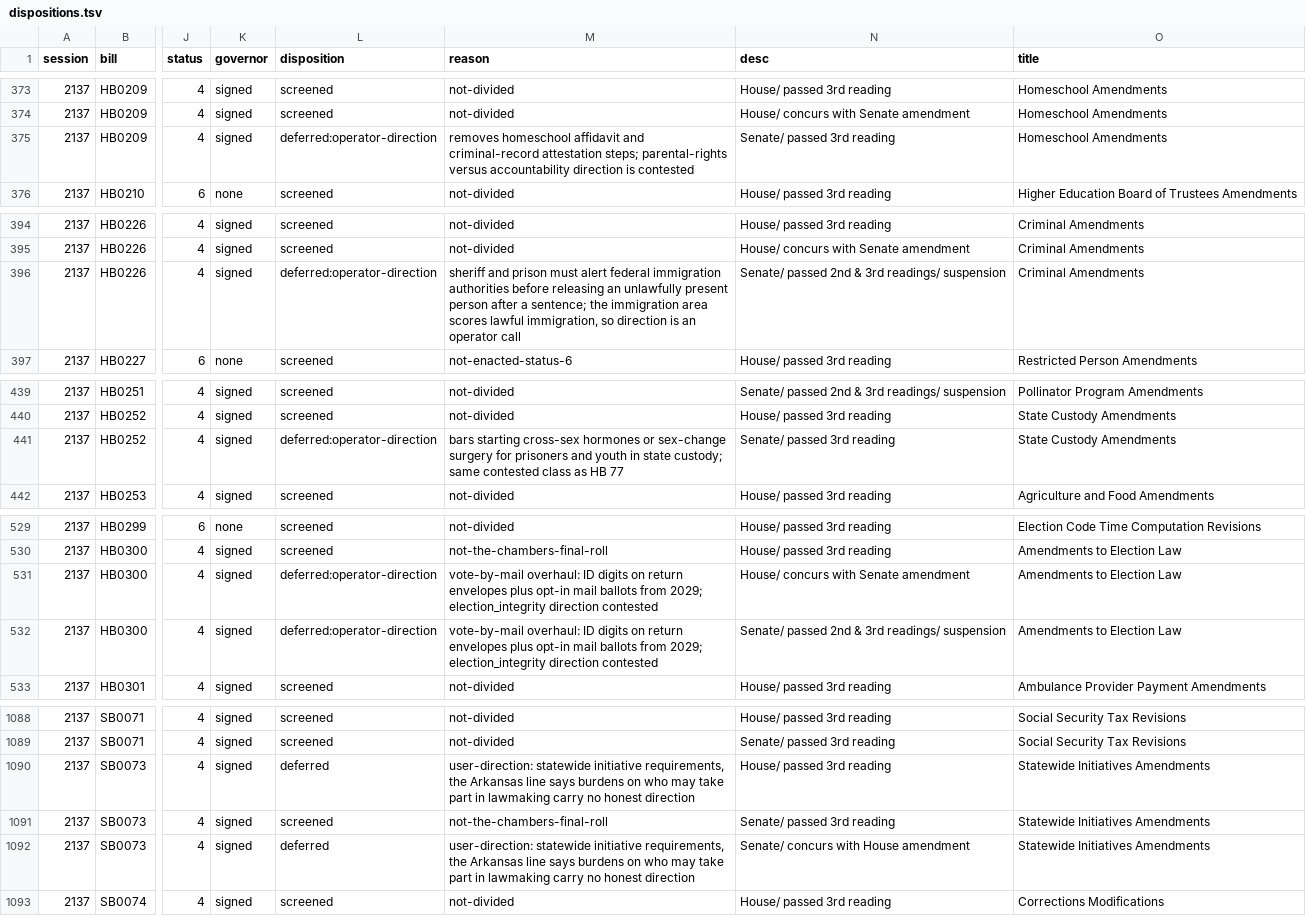
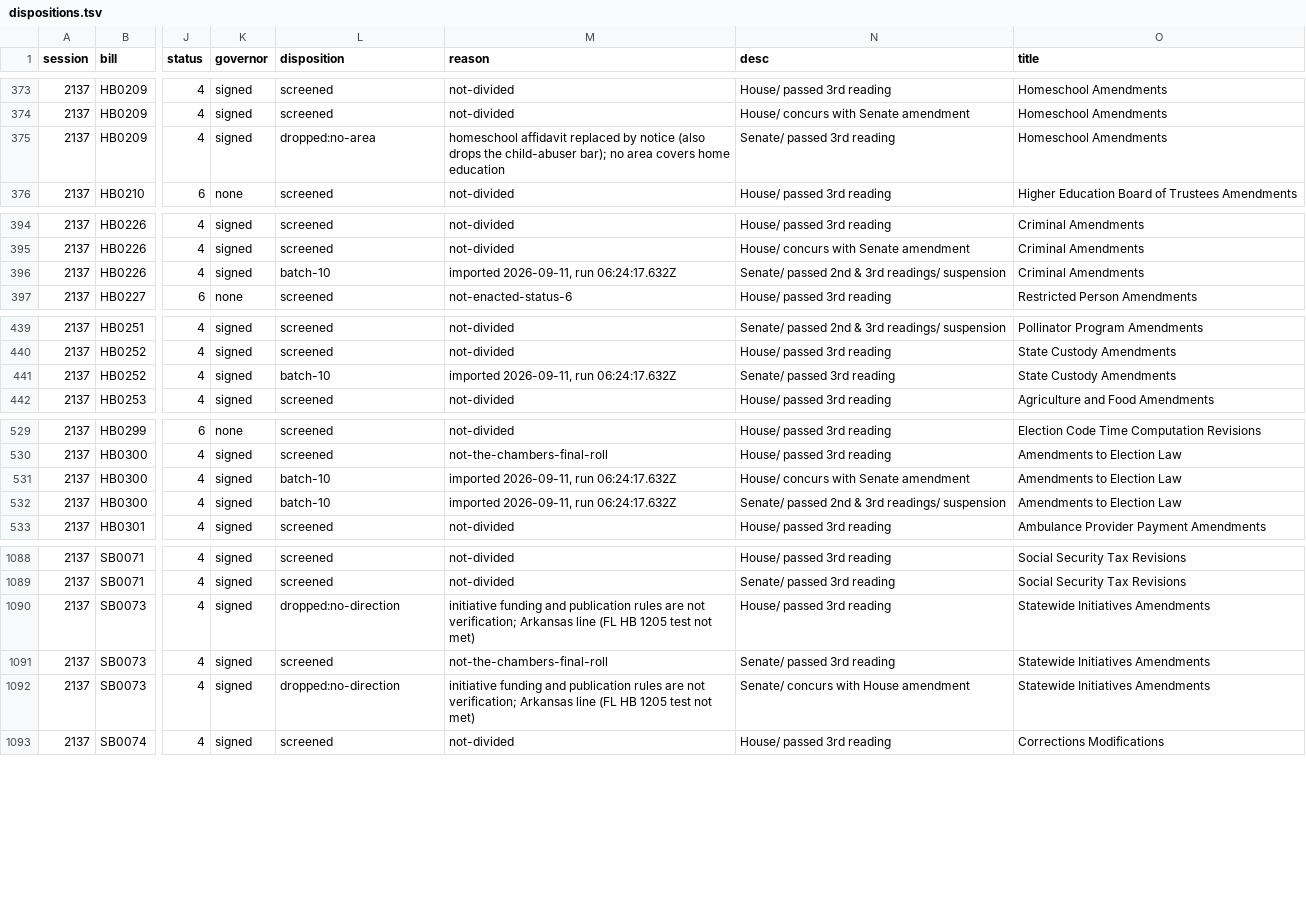
Before and after one commit to shu1513/voteapp, a TSV file: backend/evidence/rollcall/legiscan-ut-2137/survey/dispositions.tsv, drawn as a sheet; only a part is shown, gaps mark what is left out; the diff covers the shown part only; the diff names each change by its address in the sheet, - before the commit and + after, or states it on an @@ line.

```diff
--- a/backend/evidence/rollcall/legiscan-ut-2137/survey/dispositions.tsv
+++ b/backend/evidence/rollcall/legiscan-ut-2137/survey/dispositions.tsv
-L375 (disposition): deferred:operator-direction
+L375 (disposition): dropped:no-area
-M375 (reason): removes homeschool affidavit and criminal-record attestation steps; parental-rights versus accountability direction is contested
+M375 (reason): homeschool affidavit replaced by notice (also drops the child-abuser bar); no area covers home education
-L396 (disposition): deferred:operator-direction
+L396 (disposition): batch-10
-M396 (reason): sheriff and prison must alert federal immigration authorities before releasing an unlawfully present person after a sentence; the immigration area scores lawful immigration, so direction is an operator call
+M396 (reason): imported 2026-09-11, run 06:24:17.632Z
-L441 (disposition): deferred:operator-direction
+L441 (disposition): batch-10
-M441 (reason): bars starting cross-sex hormones or sex-change surgery for prisoners and youth in state custody; same contested class as HB 77
+M441 (reason): imported 2026-09-11, run 06:24:17.632Z
-L531:L532 (disposition): deferred:operator-direction
+L531:L532 (disposition): batch-10
-M531:M532 (reason): vote-by-mail overhaul: ID digits on return envelopes plus opt-in mail ballots from 2029; election_integrity direction contested
+M531:M532 (reason): imported 2026-09-11, run 06:24:17.632Z
-L1090 (disposition): deferred
+L1090 (disposition): dropped:no-direction
-M1090 (reason): user-direction: statewide initiative requirements, the Arkansas line says burdens on who may take part in lawmaking carry no honest direction
+M1090 (reason): initiative funding and publication rules are not verification; Arkansas line (FL HB 1205 test not met)
-L1092 (disposition): deferred
+L1092 (disposition): dropped:no-direction
-M1092 (reason): user-direction: statewide initiative requirements, the Arkansas line says burdens on who may take part in lawmaking carry no honest direction
+M1092 (reason): initiative funding and publication rules are not verification; Arkansas line (FL HB 1205 test not met)
```
Also changed, not shown: 28 edited cells elsewhere in this file, backend/evidence/rollcall/legiscan-ut-2214/survey/dispositions.tsv, 38 other files.
